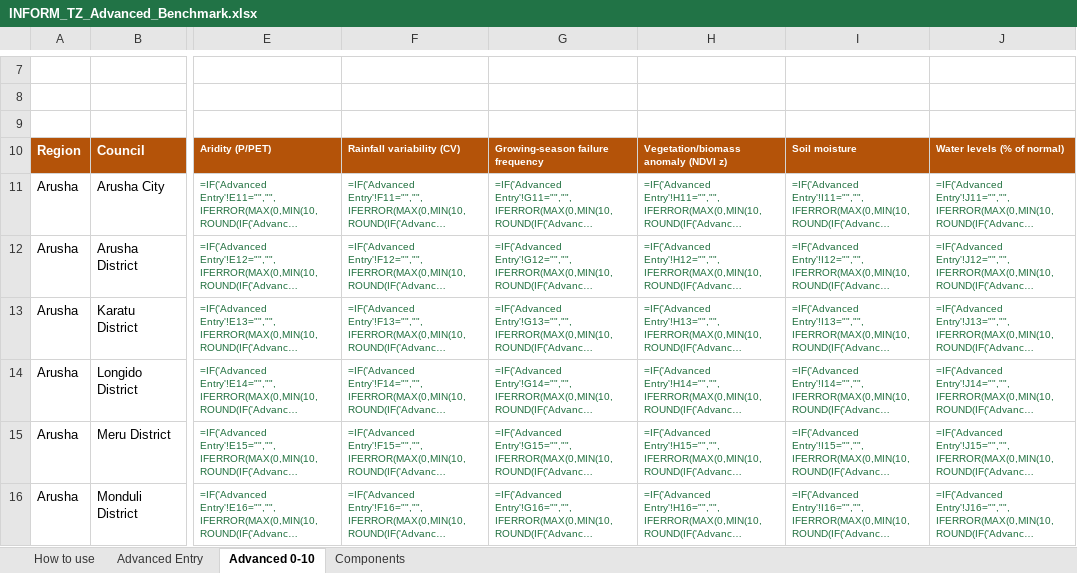
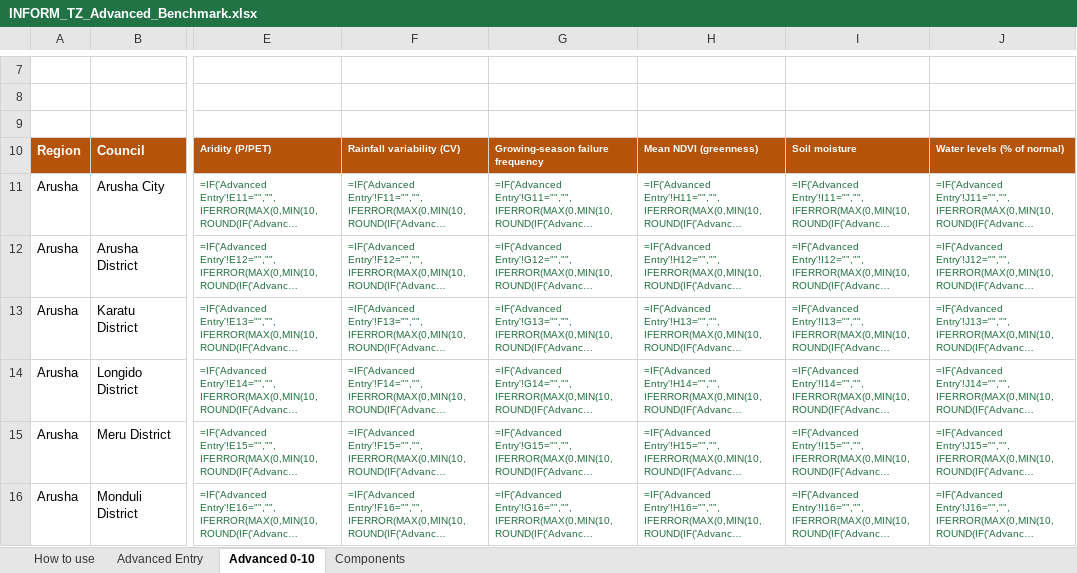
Before and after one commit to masuby/model, an Excel workbook: inform_sheets/INFORM_TZ_Advanced_Benchmark.xlsx, sheet Advanced 0-10, drawn as a sheet; only a part is shown, gaps mark what is left out; long unchanged cells end in …; values as stored, in another font and other column widths than the file's, no borders; formulas without a stored value are shown as written; the diff names each change by its address in the sheet, - before the commit and + after, or states it on an @@ line.

```diff
--- a/inform_sheets/INFORM_TZ_Advanced_Benchmark.xlsx (sheet Advanced 0-10)
+++ b/inform_sheets/INFORM_TZ_Advanced_Benchmark.xlsx (sheet Advanced 0-10)
-H10: Vegetation/biomass anomaly (NDVI z)
+H10: Mean NDVI (greenness)
```
Also changed, not shown: sheet Advanced Entry, 9 other files.
